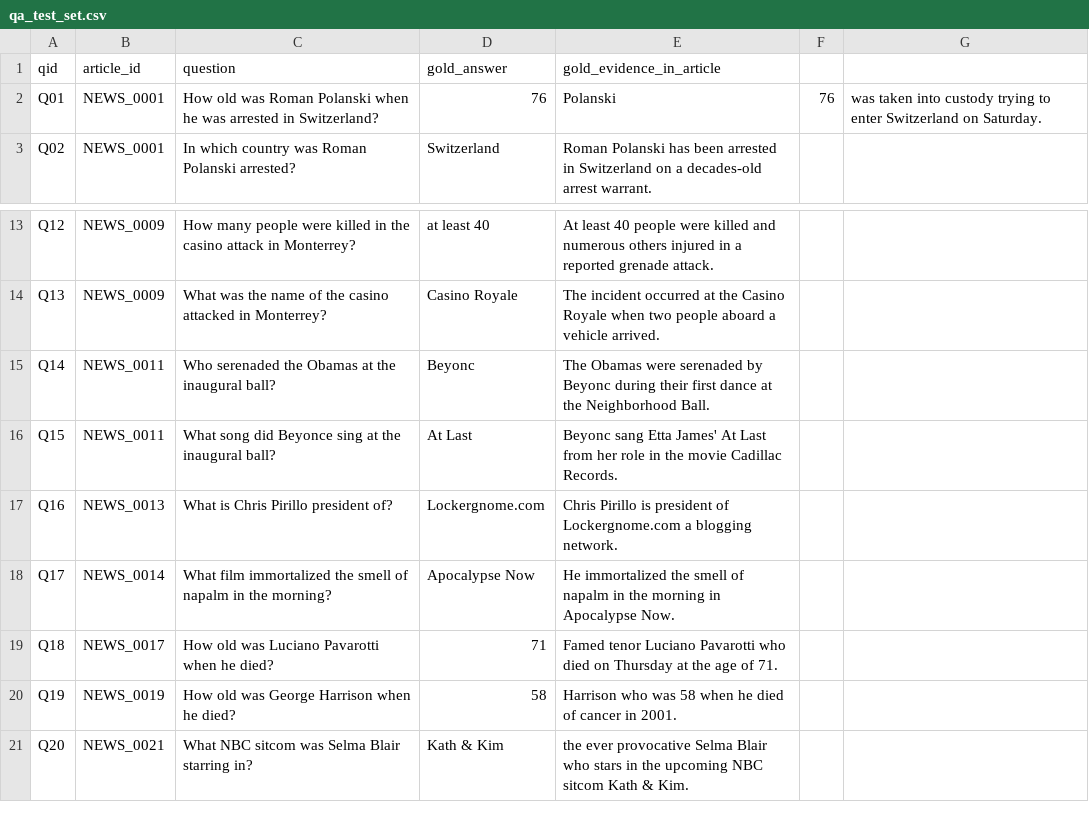
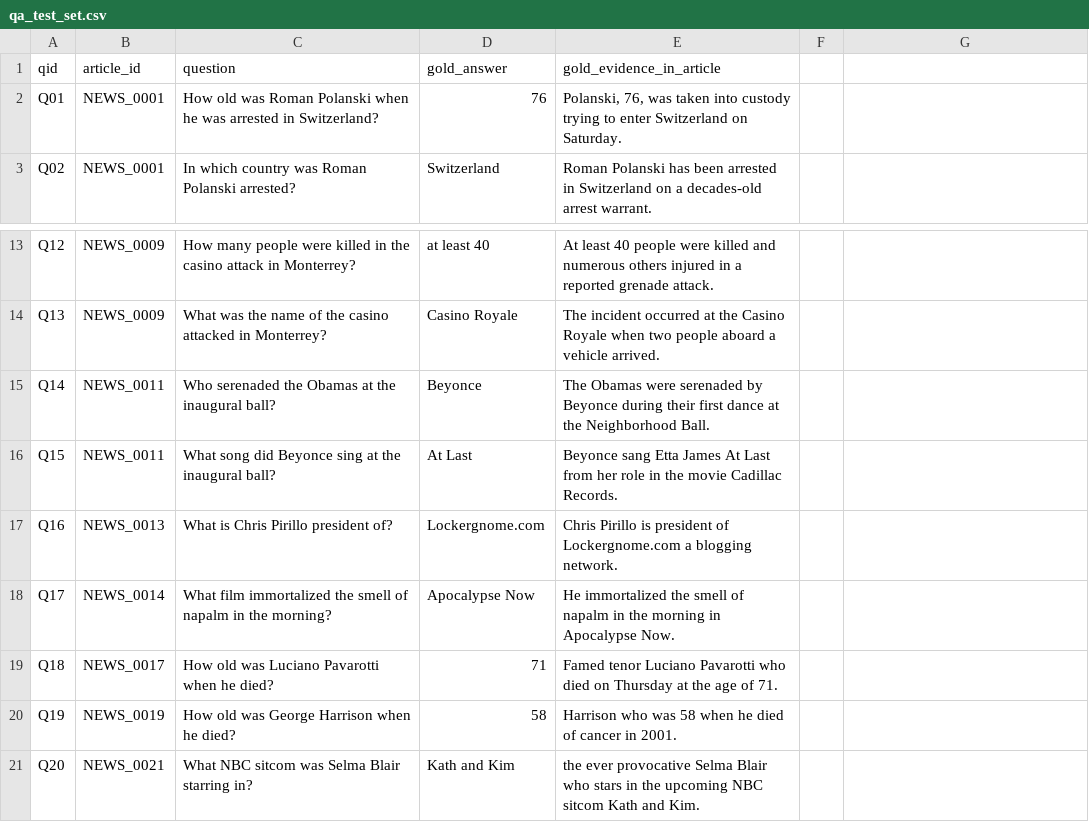
Before and after one commit to LevelUp-Applied-AI/m7-i7b-summary-eval-Marwan-ALMasrat, a CSV file: stretch/thursday/qa_test_set.csv, drawn as a sheet; only a part is shown, gaps mark what is left out; the diff names each change by its address in the sheet, - before the commit and + after, or states it on an @@ line.

Commit message:
Rewrite qa_test_set.csv with proper CSV quoting

```diff
--- a/stretch/thursday/qa_test_set.csv
+++ b/stretch/thursday/qa_test_set.csv
-E2 (gold_evidence_in_article): Polanski
+E2 (gold_evidence_in_article): Polanski, 76, was taken into custody trying to enter Switzerland on Saturday.
-F2: 76
+F2: (empty)
-G2: was taken into custody trying to enter Switzerland on Saturday.
+G2: (empty)
-D15 (gold_answer): Beyonc
+D15 (gold_answer): Beyonce
-E15 (gold_evidence_in_article): …serenaded by Beyonc during their…
+E15 (gold_evidence_in_article): …serenaded by Beyonce during their…
-E16 (gold_evidence_in_article): Beyonc sang Etta James' At Last…
+E16 (gold_evidence_in_article): Beyonce sang Etta James At Last…
-D21 (gold_answer): Kath & Kim
+D21 (gold_answer): Kath and Kim
-E21 (gold_evidence_in_article): …sitcom Kath & Kim.
+E21 (gold_evidence_in_article): …sitcom Kath and Kim.
```
